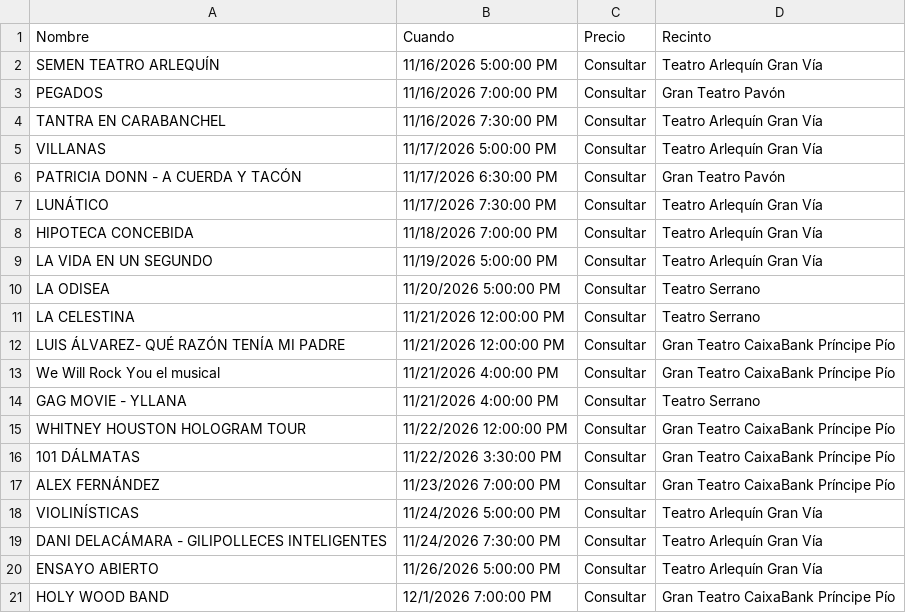
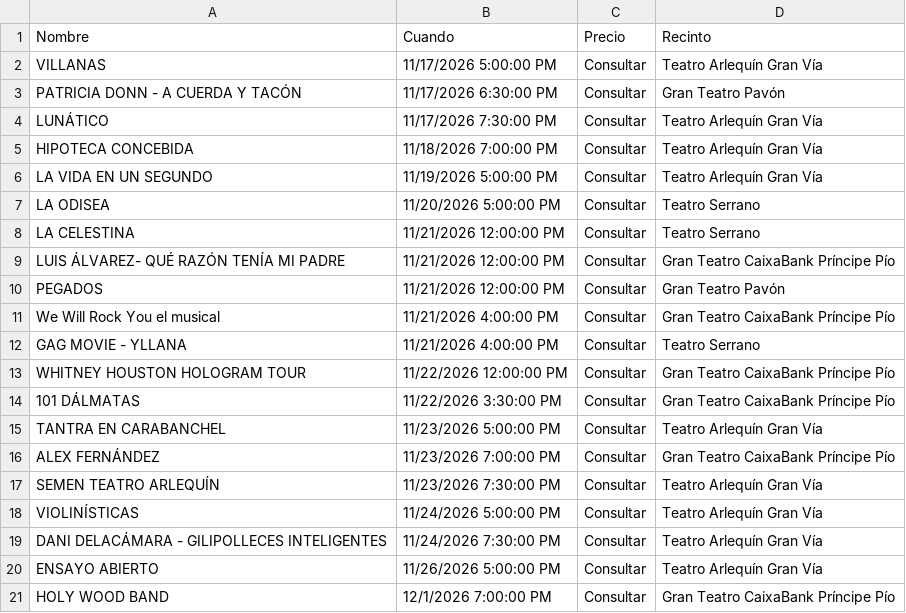
Before and after one commit to valonsot/Proticketing, a CSV file: eventos_abonoteatro_proticketing.csv, drawn as a sheet; only a part is shown.

```diff
--- a/eventos_abonoteatro_proticketing.csv
+++ b/eventos_abonoteatro_proticketing.csv
@@ -1,5 +1,2 @@
 "Nombre";"Cuando";"Precio";"Recinto"
-"SEMEN TEATRO ARLEQUÍN";"11/16/2026 5:00:00 PM";"Consultar";"Teatro Arlequín Gran Vía"
-"PEGADOS";"11/16/2026 7:00:00 PM";"Consultar";"Gran Teatro Pavón"
-"TANTRA EN CARABANCHEL";"11/16/2026 7:30:00 PM";"Consultar";"Teatro Arlequín Gran Vía"
 "VILLANAS";"11/17/2026 5:00:00 PM";"Consultar";"Teatro Arlequín Gran Vía"
@@ -12,2 +9,3 @@
 "LUIS ÁLVAREZ- QUÉ RAZÓN TENÍA MI PADRE";"11/21/2026 12:00:00 PM";"Consultar";"Gran Teatro CaixaBank Príncipe Pío"
+"PEGADOS";"11/21/2026 12:00:00 PM";"Consultar";"Gran Teatro Pavón"
 "We Will Rock You el musical";"11/21/2026 4:00:00 PM";"Consultar";"Gran Teatro CaixaBank Príncipe Pío"
@@ -16,3 +14,5 @@
 "101 DÁLMATAS";"11/22/2026 3:30:00 PM";"Consultar";"Gran Teatro CaixaBank Príncipe Pío"
+"TANTRA EN CARABANCHEL";"11/23/2026 5:00:00 PM";"Consultar";"Teatro Arlequín Gran Vía"
 "ALEX FERNÁNDEZ";"11/23/2026 7:00:00 PM";"Consultar";"Gran Teatro CaixaBank Príncipe Pío"
+"SEMEN TEATRO ARLEQUÍN";"11/23/2026 7:30:00 PM";"Consultar";"Teatro Arlequín Gran Vía"
 "VIOLINÍSTICAS";"11/24/2026 5:00:00 PM";"Consultar";"Teatro Arlequín Gran Vía"
```
